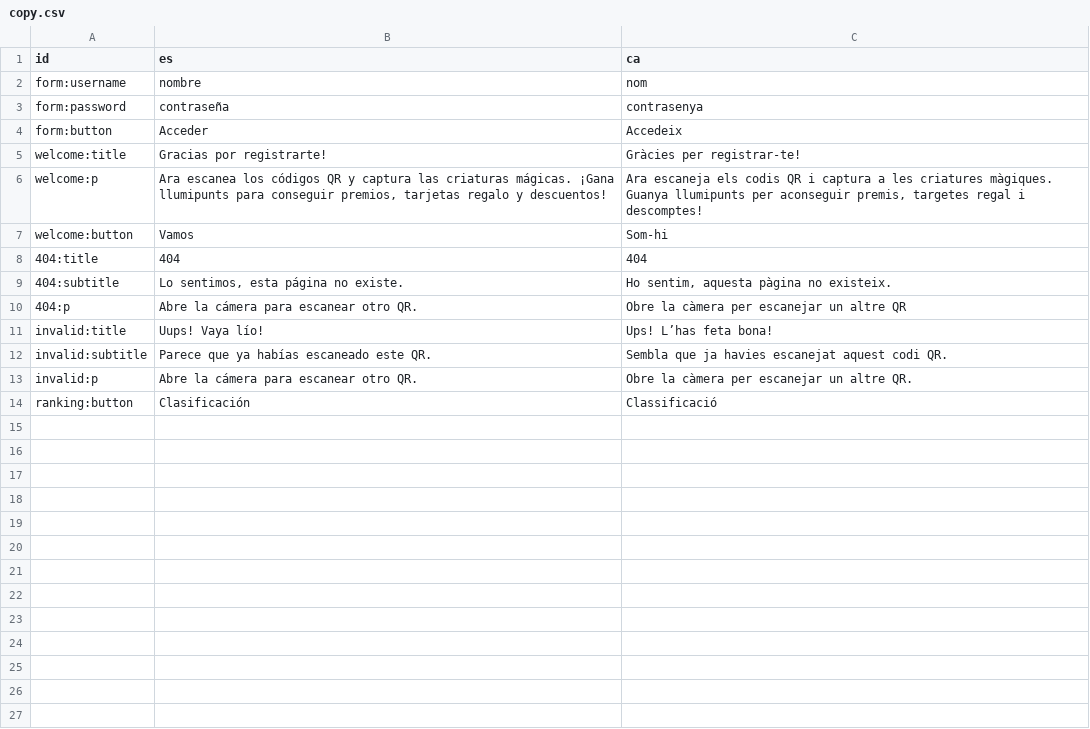
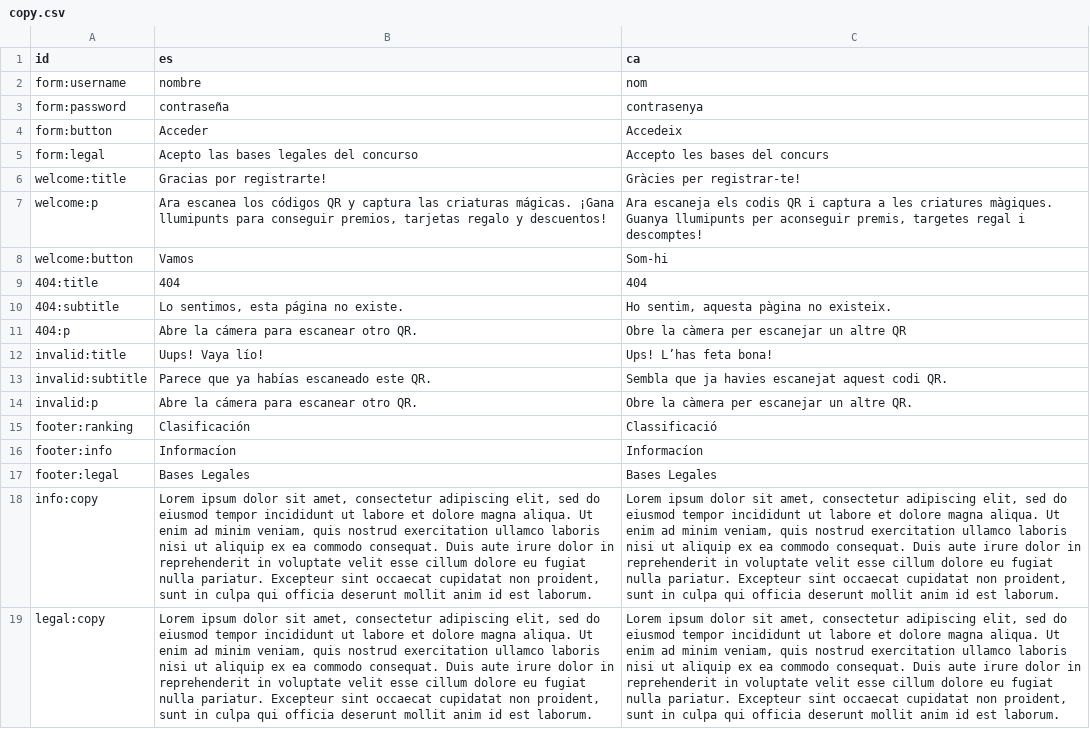
Before and after one commit to jordiplanas/qrs, a CSV file: parser/in/copy.csv, drawn as a sheet; addresses are those after the commit; the diff names each change by its address in the sheet, - before the commit and + after, or states it on an @@ line.

Commit message:
Added info and legal overlay fonctionality + footer

```diff
--- a/parser/in/copy.csv
+++ b/parser/in/copy.csv
+row 5: form:legal | Acepto las bases legales del concurso | Accepto les bases del concurs
-A15 (id): ranking:button
+A15 (id): footer:ranking
+row 16: footer:info | Informacíon | Informacíon
+row 17: footer:legal | Bases Legales | Bases Legales
+row 18: info:copy | Lorem ipsum dolor sit amet, consectetur adipiscing elit, sed do eiusmod tempor incididunt ut labore et dolore magna aliqua. Ut enim ad minim veniam, quis nostrud exercitation ullamco laboris nisi ut aliquip ex ea commodo consequat. Duis aute irure dolor in reprehenderit in voluptate velit esse cillum dolore eu fugiat nulla pariatur. Excepteur sint occaecat cupidatat non proident, sunt in culpa qui officia deserunt mollit anim id est laborum. | Lorem ipsum dolor sit amet, consectetur adipiscing elit, sed do eiusmod tempor incididunt ut labore et dolore magna aliqua. Ut enim ad minim veniam, quis nostrud exercitation ullamco laboris nisi ut aliquip ex ea commodo consequat. Duis aute irure dolor in reprehenderit in voluptate velit esse cillum dolore eu fugiat nulla pariatur. Excepteur sint occaecat cupidatat non proident, sunt in culpa qui officia deserunt mollit anim id est laborum.
+row 19: legal:copy | Lorem ipsum dolor sit amet, consectetur adipiscing elit, sed do eiusmod tempor incididunt ut labore et dolore magna aliqua. Ut enim ad minim veniam, quis nostrud exercitation ullamco laboris nisi ut aliquip ex ea commodo consequat. Duis aute irure dolor in reprehenderit in voluptate velit esse cillum dolore eu fugiat nulla pariatur. Excepteur sint occaecat cupidatat non proident, sunt in culpa qui officia deserunt mollit anim id est laborum. | Lorem ipsum dolor sit amet, consectetur adipiscing elit, sed do eiusmod tempor incididunt ut labore et dolore magna aliqua. Ut enim ad minim veniam, quis nostrud exercitation ullamco laboris nisi ut aliquip ex ea commodo consequat. Duis aute irure dolor in reprehenderit in voluptate velit esse cillum dolore eu fugiat nulla pariatur. Excepteur sint occaecat cupidatat non proident, sunt in culpa qui officia deserunt mollit anim id est laborum.
```
Also changed, not shown: 10 other files.
